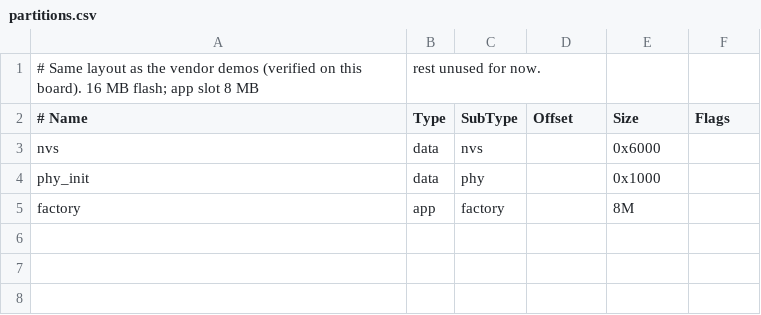
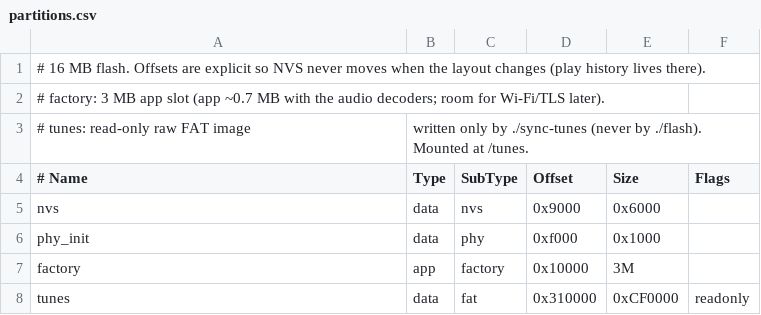
Before and after one commit to calwinship/ESP32-Music-Machine, a CSV file: firmware/s3/partitions.csv, drawn as a sheet; removed rows and columns are numbered as before the commit, all else as after; the diff names each change by its address in the sheet, - before the commit and + after, or states it on an @@ line.

```diff
--- a/firmware/s3/partitions.csv
+++ b/firmware/s3/partitions.csv
-row 1: # Same layout as the vendor demos (verified on this board). 16 MB flash; app slot 8 MB | rest unused for now.
+row 1: # 16 MB flash. Offsets are explicit so NVS never moves when the layout changes (play history lives there).
+row 2: # factory: 3 MB app slot (app ~0.7 MB with the audio decoders; room for Wi-Fi/TLS later).
+row 3: # tunes: read-only raw FAT image | written only by ./sync-tunes (never by ./flash). Mounted at /tunes.
-D5 (Offset): (empty)
+D5 (Offset): 0x9000
-D6 (Offset): (empty)
+D6 (Offset): 0xf000
-D7 (Offset): (empty)
+D7 (Offset): 0x10000
-E7 (Size): 8M
+E7 (Size): 3M
+row 8: tunes | data | fat | 0x310000 | 0xCF0000 | readonly
```
Also changed, not shown: 1 other file.
